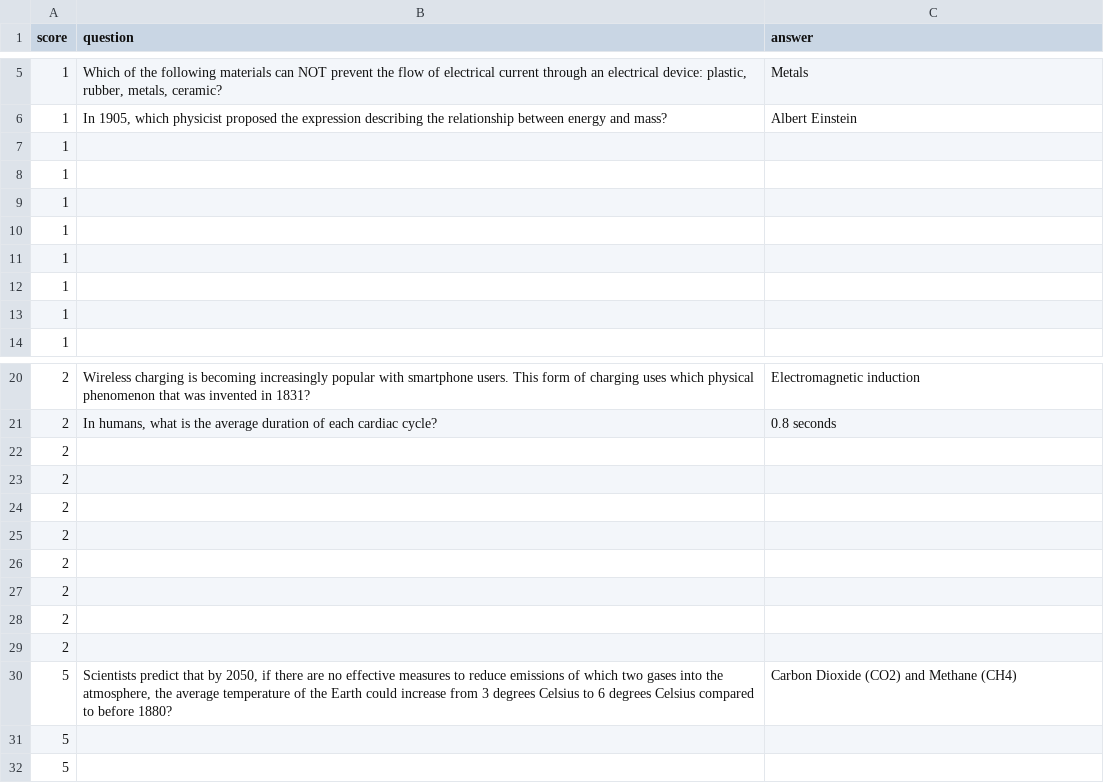
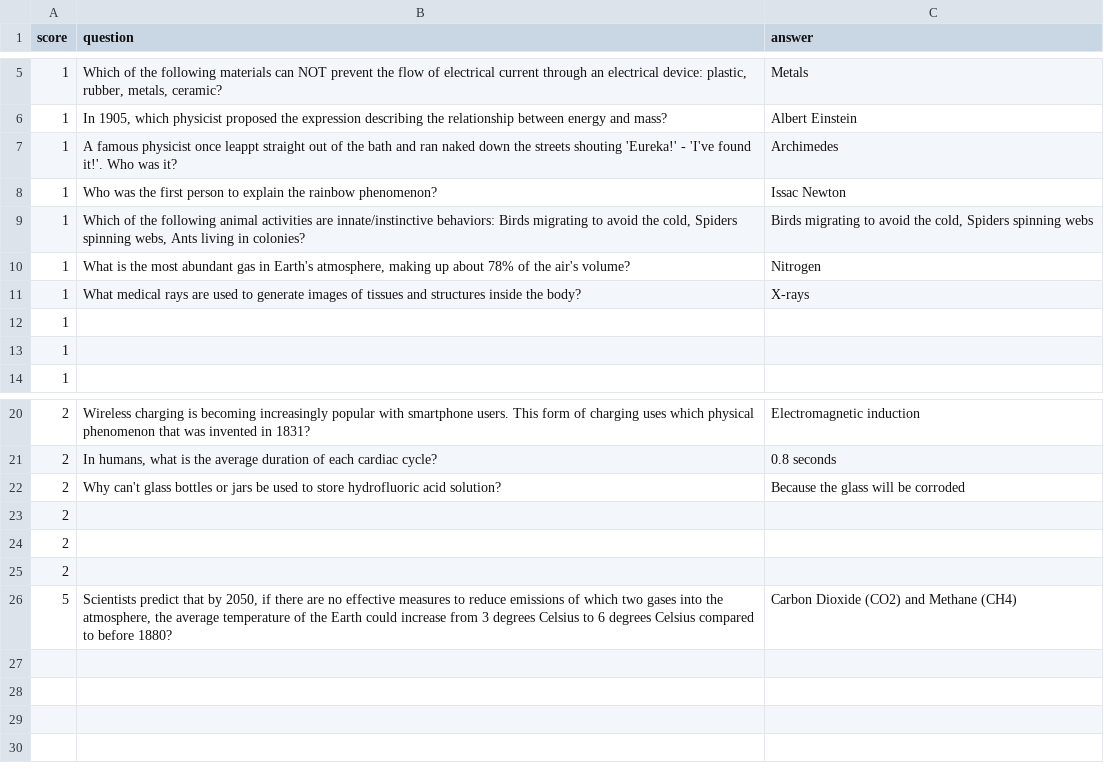
Before and after one commit to lnguye782/Knowledge-Game-2, a CSV file: physics_and_science_question_bank.csv, drawn as a sheet; only a part is shown, gaps mark what is left out.

```diff
--- a/physics_and_science_question_bank.csv
+++ b/physics_and_science_question_bank.csv
@@ -6,7 +6,7 @@ score,question,answer
 1,"In 1905, which physicist proposed the expression describing the relationship between energy and mass?",Albert Einstein
-1,,
-1,,
-1,,
-1,,
-1,,
+1,"A famous physicist once leappt straight out of the bath and ran naked down the streets shouting 'Eureka!' - 'I've found it!'. Who was it?",Archimedes
+1,Who was the first person to explain the rainbow phenomenon?,Issac Newton
+1,"Which of the following animal activities are innate/instinctive behaviors: Birds migrating to avoid the cold, Spiders spinning webs, Ants living in colonies?","Birds migrating to avoid the cold, Spiders spinning webs"
+1,"What is the most abundant gas in Earth's atmosphere, making up about 78% of the air's volume?",Nitrogen
+1,What medical rays are used to generate images of tissues and structures inside the body?,X-rays
 1,,
@@ -21,7 +21,3 @@ score,question,answer
 2,"In humans, what is the average duration of each cardiac cycle?",0.8 seconds
-2,,
-2,,
-2,,
-2,,
-2,,
+2,"Why can't glass bottles or jars be used to store hydrofluoric acid solution?",Because the glass will be corroded
 2,,
@@ -30,3 +26 @@ score,question,answer
 5,"Scientists predict that by 2050, if there are no effective measures to reduce emissions of which two gases into the atmosphere, the average temperature of the Earth could increase from 3 degrees Celsius to 6 degrees Celsius compared to before 1880?",Carbon Dioxide (CO2) and Methane (CH4)
-5,,
-5,,
```
Also changed, not shown: all_subject_question_bank.csv, math_question_bank.csv, 2 other files.
